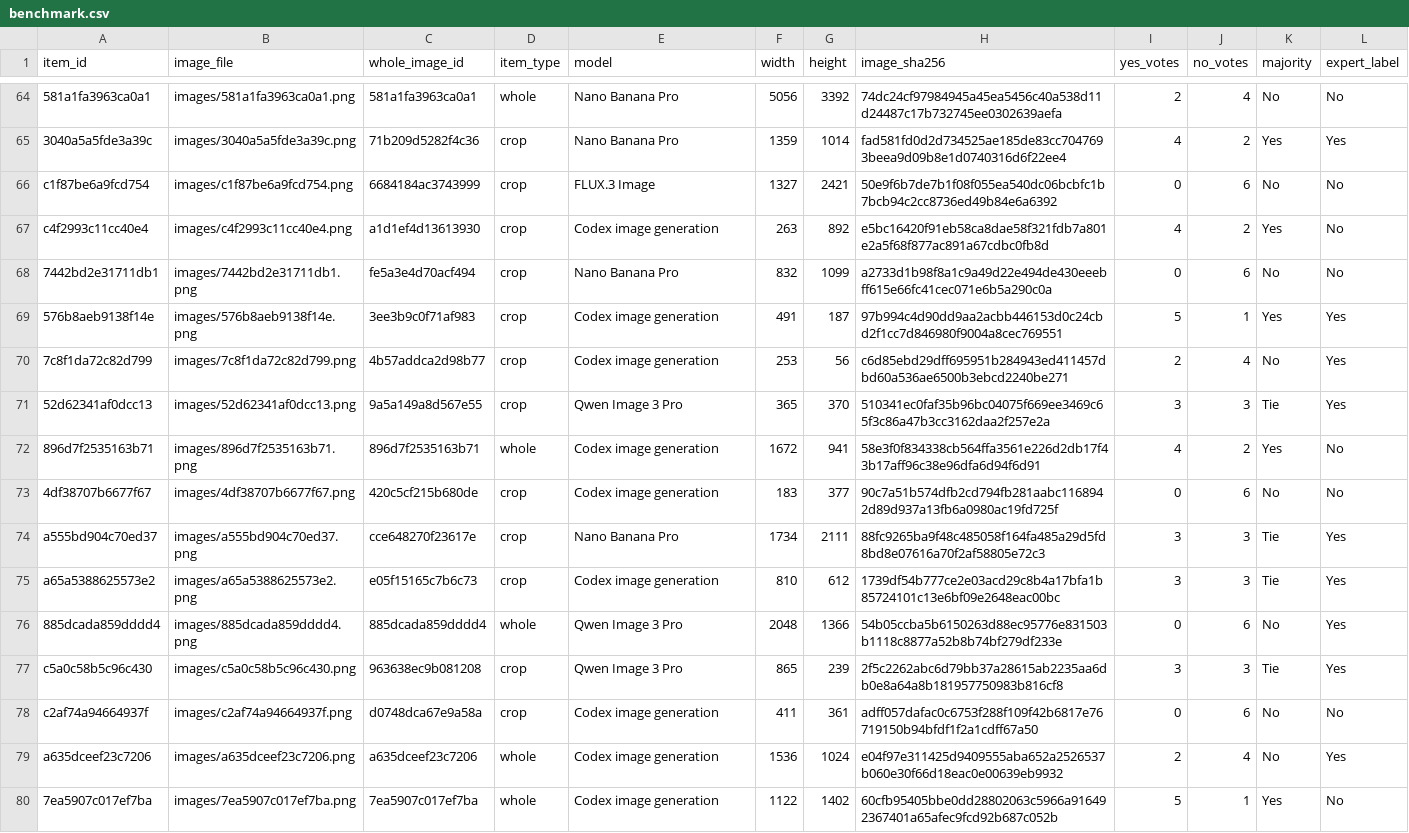
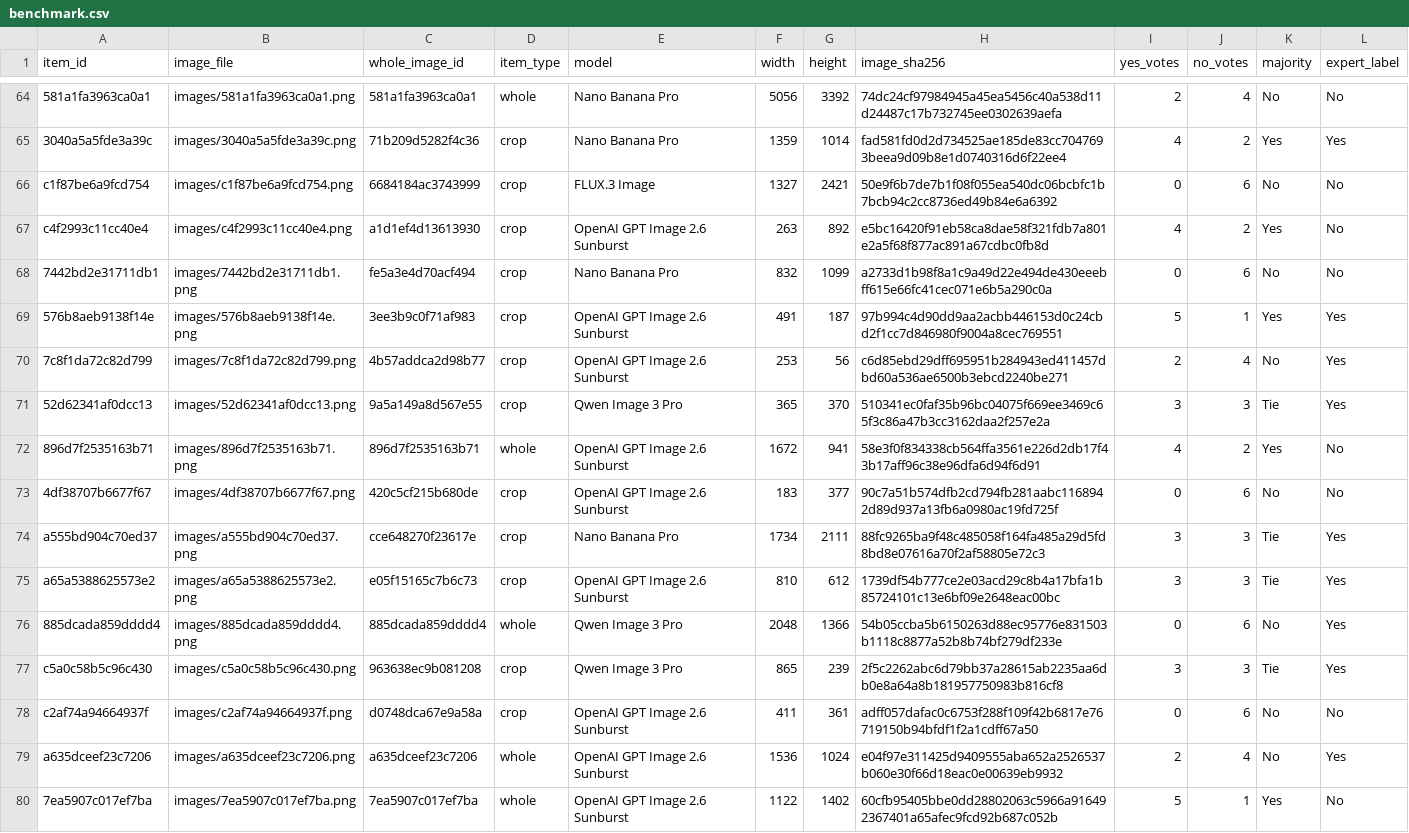
Before and after one commit to sourceful-official/generative-surface-mottling, a CSV file: benchmark.csv, drawn as a sheet; only a part is shown, gaps mark what is left out; the diff covers the shown part only; the diff names each change by its address in the sheet, - before the commit and + after, or states it on an @@ line.

Commit message:
Correct the OpenAI GPT Image 2.6 Sunburst model name

```diff
--- a/benchmark.csv
+++ b/benchmark.csv
-E67 (model): Codex image generation
+E67 (model): OpenAI GPT Image 2.6 Sunburst
-E69:E70 (model): Codex image generation
+E69:E70 (model): OpenAI GPT Image 2.6 Sunburst
-E72:E73 (model): Codex image generation
+E72:E73 (model): OpenAI GPT Image 2.6 Sunburst
-E75 (model): Codex image generation
+E75 (model): OpenAI GPT Image 2.6 Sunburst
-E78:E80 (model): Codex image generation
+E78:E80 (model): OpenAI GPT Image 2.6 Sunburst
```
Also changed, not shown: 166 edited cells elsewhere in this file.
